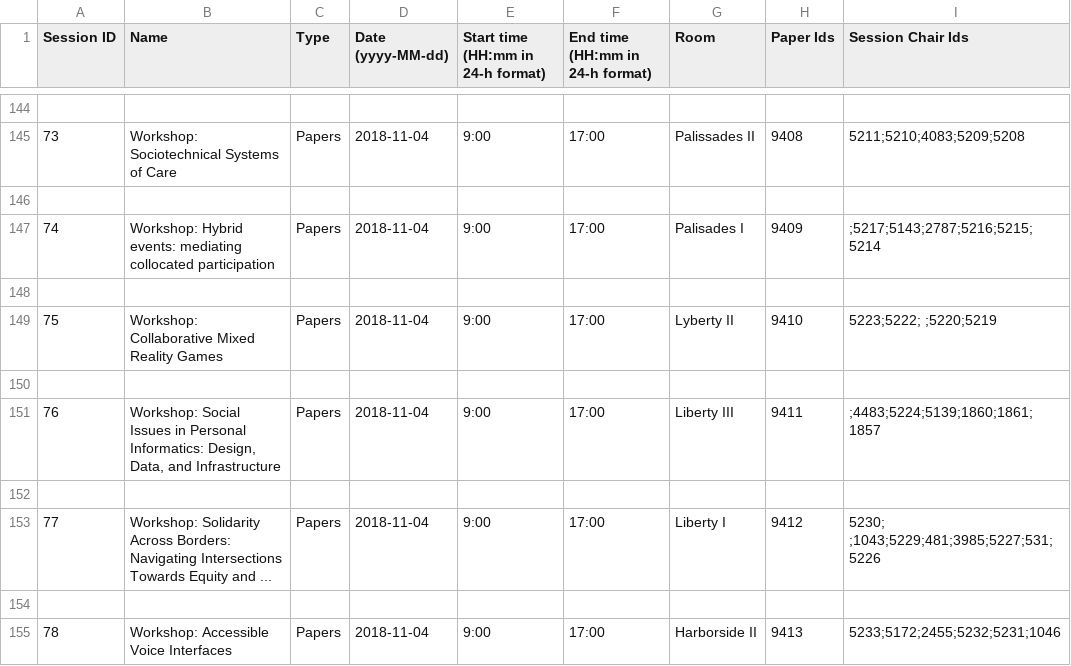
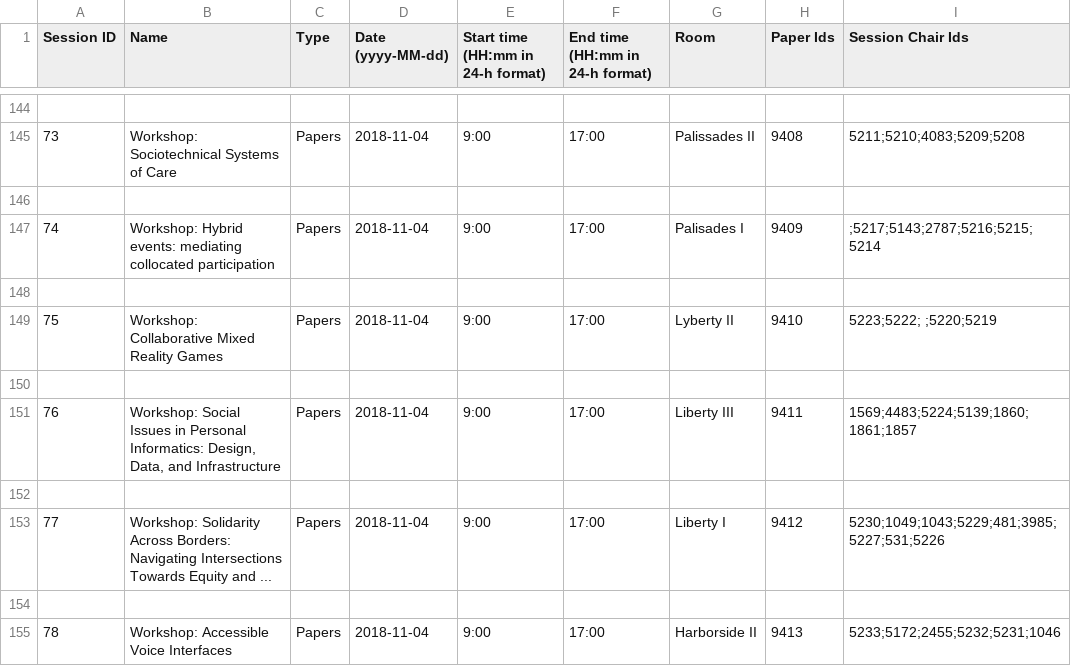
Before and after one commit to eagapie/cscw-program-parsing, a CSV file: sessions.csv, drawn as a sheet; only a part is shown, gaps mark what is left out.

```diff
--- a/sessions.csv
+++ b/sessions.csv
@@ -150,5 +150,5 @@ Session ID,Name,Type,Date (yyyy-MM-dd),Start time (HH:mm in 24-h format),End tim
 
-76,"Workshop: Social Issues in Personal Informatics: Design, Data, and Infrastructure",Papers,2018-11-04,9:00,17:00,Liberty III,9411, ;4483;5224;5139;1860;1861;1857
+76,"Workshop: Social Issues in Personal Informatics: Design, Data, and Infrastructure",Papers,2018-11-04,9:00,17:00,Liberty III,9411,1569;4483;5224;5139;1860;1861;1857
 
-77,Workshop: Solidarity Across Borders: Navigating Intersections Towards Equity and ...,Papers,2018-11-04,9:00,17:00,Liberty I,9412,5230; ;1043;5229;481;3985;5227;531;5226
+77,Workshop: Solidarity Across Borders: Navigating Intersections Towards Equity and ...,Papers,2018-11-04,9:00,17:00,Liberty I,9412,5230;1049;1043;5229;481;3985;5227;531;5226
 
```
Also changed, not shown: affiliations.csv, confer_data_with_authors.csv, 3 other files.
